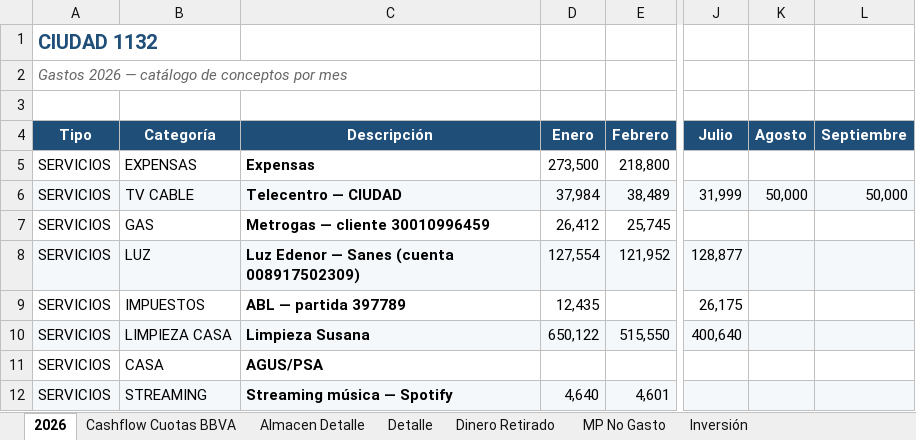
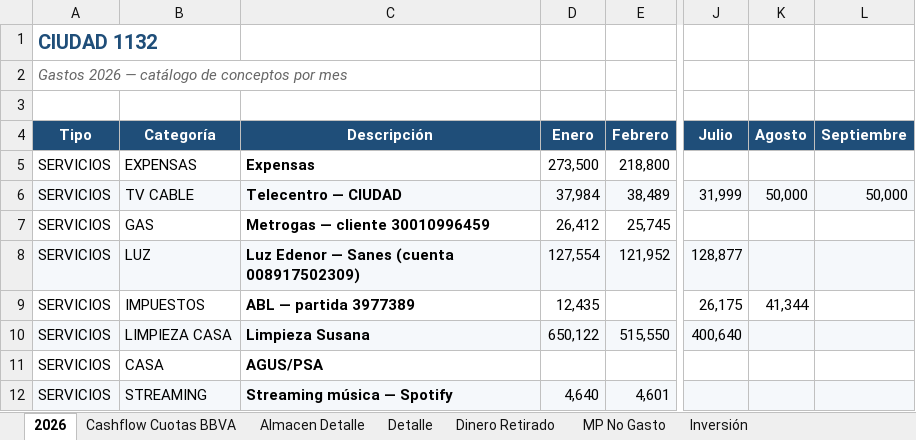
Before and after one commit to solzito148/budget, an Excel workbook: CIUDAD/Gastos_CIUDAD_1132_2026.xlsx, sheet 2026, drawn as a sheet; only a part is shown, gaps mark what is left out; values as stored, in another font and other column widths than the file's, no borders; the diff names each change by its address in the sheet, - before the commit and + after, or states it on an @@ line.

```diff
--- a/CIUDAD/Gastos_CIUDAD_1132_2026.xlsx (sheet 2026)
+++ b/CIUDAD/Gastos_CIUDAD_1132_2026.xlsx (sheet 2026)
-C9 (Descripción): ABL — partida 397789
+C9 (Descripción): ABL — partida 3977389
-K9 (Agosto): (empty)
+K9 (Agosto): 41,344
```
Also changed, not shown: sheet Detalle.
